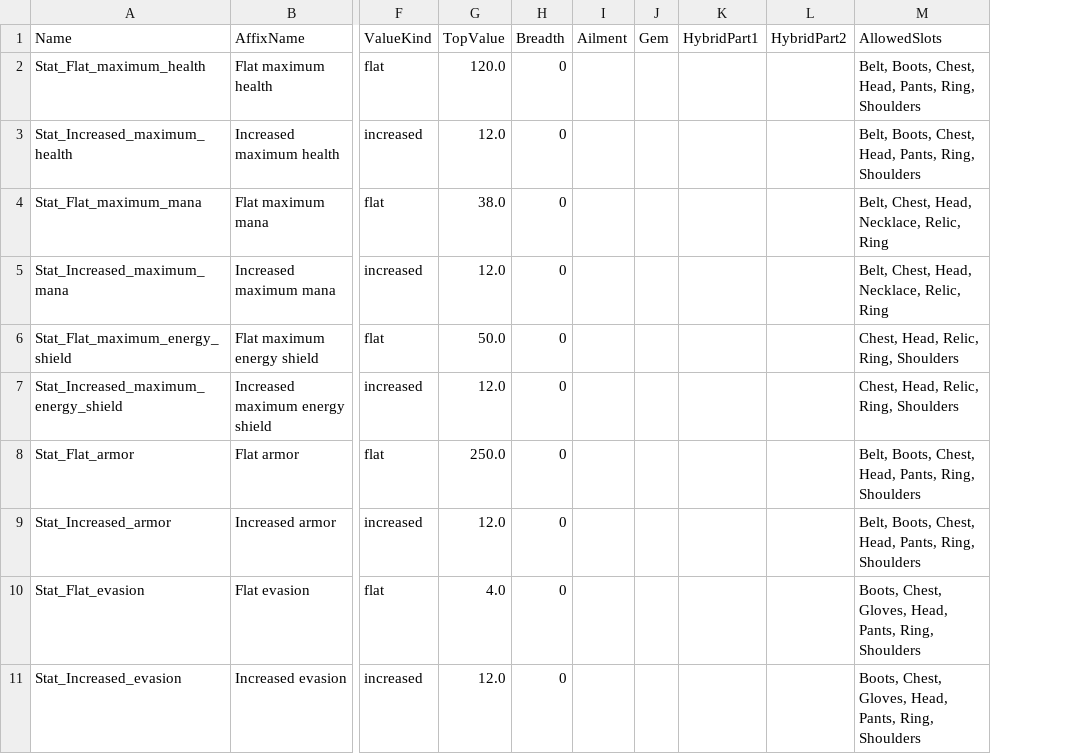
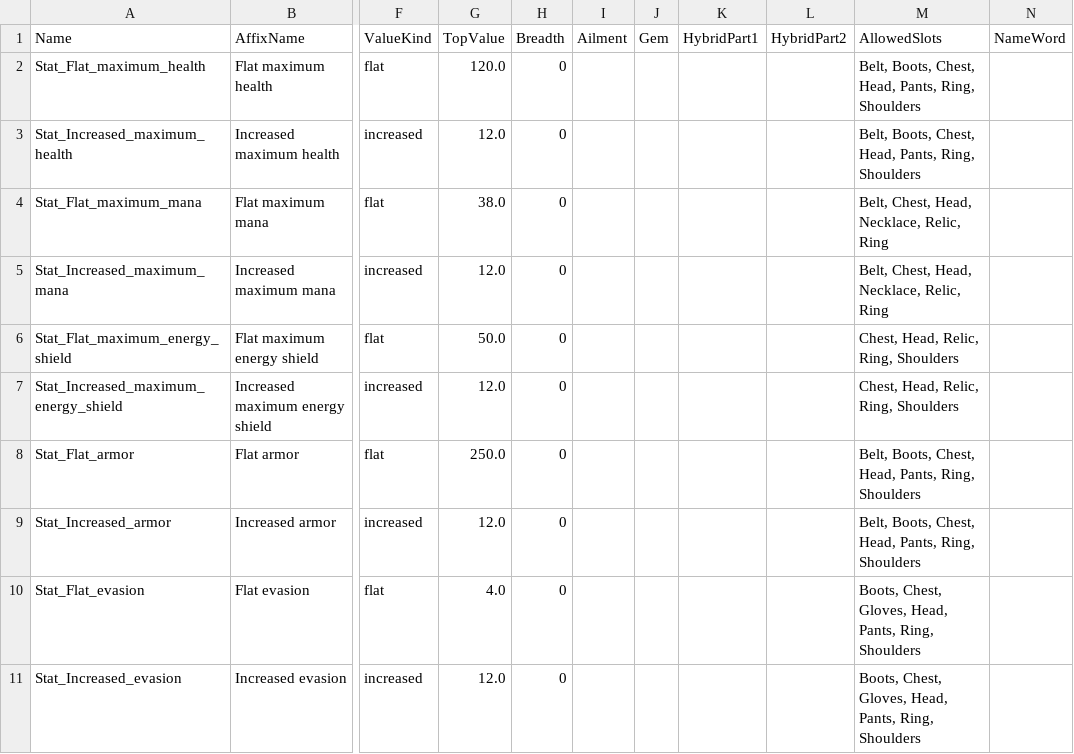
Before and after one commit to sdubois777/Cataclysm, a CSV file: game/Data/Affixes.csv, drawn as a sheet; only a part is shown, gaps mark what is left out; the diff names each change by its address in the sheet, - before the commit and + after, or states it on an @@ line.

```diff
--- a/game/Data/Affixes.csv
+++ b/game/Data/Affixes.csv
+column N (NameWord), empty
```
Also changed, not shown: 17 other files.
